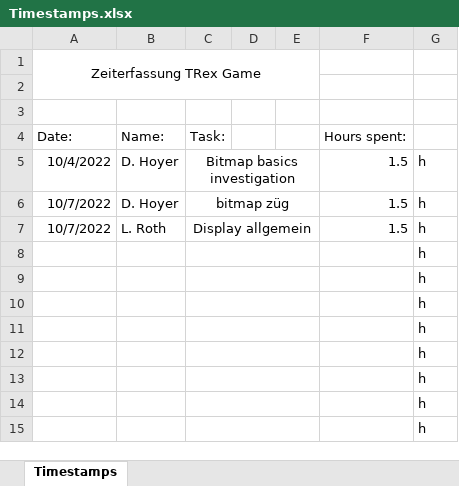
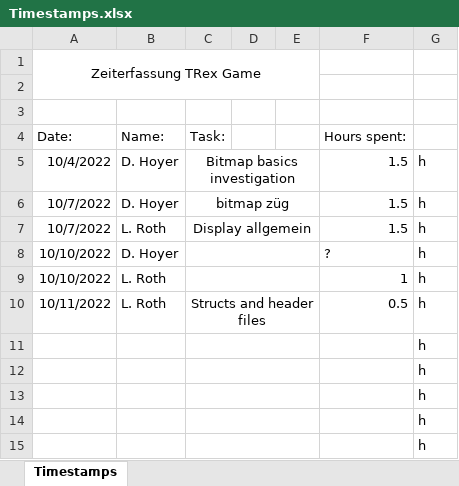
Before and after one commit to DavidHoyer/TRex, an Excel workbook: Timestamps.xlsx, sheet Timestamps, drawn as a sheet; only a part is shown; values as stored, in another font and other column widths than the file's, no borders; removed rows and columns are numbered as before the commit, all else as after; the diff names each change by its address in the sheet, - before the commit and + after, or states it on an @@ line.

```diff
--- a/Timestamps.xlsx (sheet Timestamps)
+++ b/Timestamps.xlsx (sheet Timestamps)
-row 8:  |  |  |  |  |  | h
-row 9:  |  |  |  |  |  | h
-row 10:  |  |  |  |  |  | h
+row 8: 10/10/2022 | D. Hoyer |  |  |  | ? | h
+row 9: 10/10/2022 | L. Roth |  |  |  | 1 | h
+row 10: 10/11/2022 | L. Roth | Structs and header files |  |  | 0.5 | h
```
Also changed, not shown: 2 other files.
